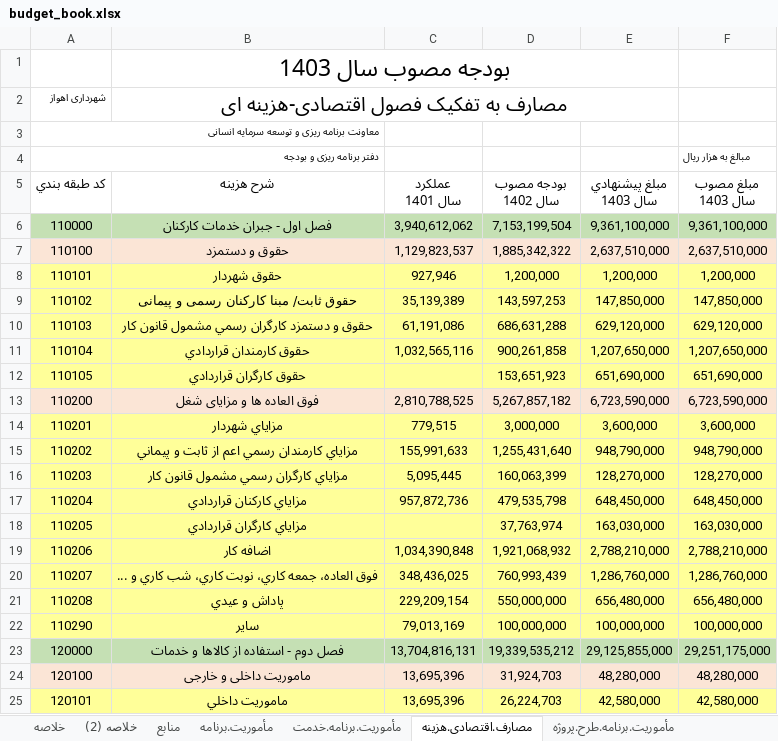
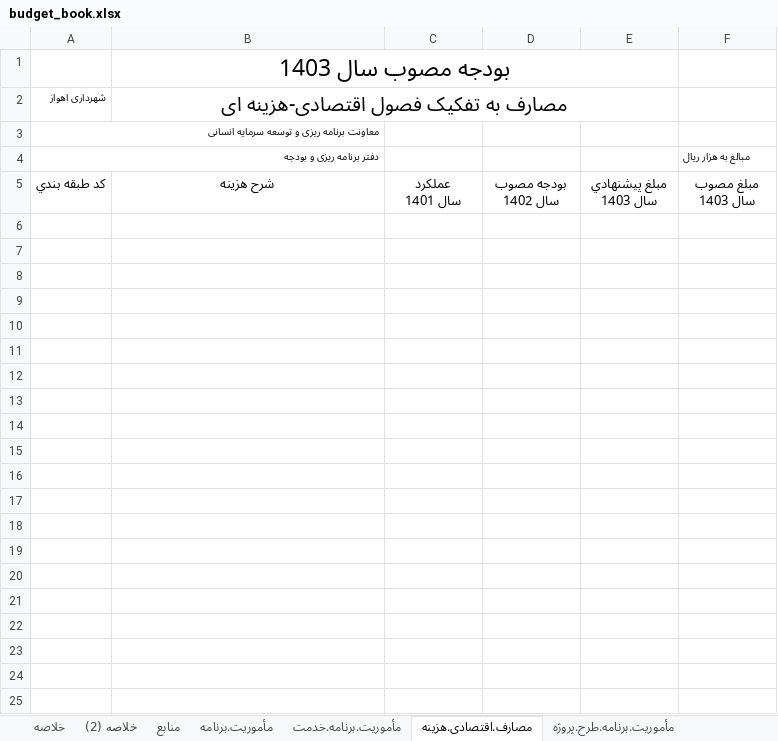
Before and after one commit to kiomarsrezai/Erp_Project, an Excel workbook: NewsWebsite/wwwroot/excel_templates/budget_book.xlsx, sheet مصارف.اقتصادی.هزینه, drawn as a sheet; only a part is shown; values as stored, in another font and other column widths than the file's, no borders; charts and pictures not drawn; the diff covers the shown part only; the diff names each change by its address in the sheet, - before the commit and + after, or states it on an @@ line.

Commit message:
budget book

```diff
--- a/NewsWebsite/wwwroot/excel_templates/budget_book.xlsx (sheet مصارف.اقتصادی.هزینه)
+++ b/NewsWebsite/wwwroot/excel_templates/budget_book.xlsx (sheet مصارف.اقتصادی.هزینه)
-row 6: 110000 | فصل اول - جبران خدمات کارکنان | 3,940,612,062 | 7,153,199,504 | 9,361,100,000 | 9,361,100,000
-row 7: 110100 | حقوق و دستمزد | 1,129,823,537 | 1,885,342,322 | 2,637,510,000 | 2,637,510,000
-row 8: 110101 | حقوق شهردار | 927,946 | 1,200,000 | 1,200,000 | 1,200,000
-row 9: 110102 | حقوق ثابت/ مبنا کارکنان رسمی و پیمانی | 35,139,389 | 143,597,253 | 147,850,000 | 147,850,000
-row 10: 110103 | حقوق و دستمزد کارگران رسمي مشمول قانون کار | 61,191,086 | 686,631,288 | 629,120,000 | 629,120,000
-row 11: 110104 | حقوق کارمندان قراردادي | 1,032,565,116 | 900,261,858 | 1,207,650,000 | 1,207,650,000
-row 12: 110105 | حقوق كارگران قراردادي |  | 153,651,923 | 651,690,000 | 651,690,000
-row 13: 110200 | فوق العاده ها و مزایای شغل | 2,810,788,525 | 5,267,857,182 | 6,723,590,000 | 6,723,590,000
-row 14: 110201 | مزاياي شهردار | 779,515 | 3,000,000 | 3,600,000 | 3,600,000
-row 15: 110202 | مزاياي كارمندان رسمي اعم از ثابت و پيماني | 155,991,633 | 1,255,431,640 | 948,790,000 | 948,790,000
-row 16: 110203 | مزاياي کارگران رسمي مشمول قانون کار | 5,095,445 | 160,063,399 | 128,270,000 | 128,270,000
-row 17: 110204 | مزاياي کارکنان قراردادي | 957,872,736 | 479,535,798 | 648,450,000 | 648,450,000
-row 18: 110205 | مزاياي كارگران قراردادي |  | 37,763,974 | 163,030,000 | 163,030,000
-row 19: 110206 | اضافه كار | 1,034,390,848 | 1,921,068,932 | 2,788,210,000 | 2,788,210,000
-row 20: 110207 | فوق العاده، جمعه كاري، نوبت كاري، شب كاري و ... | 348,436,025 | 760,993,439 | 1,286,760,000 | 1,286,760,000
-row 21: 110208 | پاداش و عيدي | 229,209,154 | 550,000,000 | 656,480,000 | 656,480,000
-row 22: 110290 | سایر | 79,013,169 | 100,000,000 | 100,000,000 | 100,000,000
-row 23: 120000 | فصل دوم - استفاده از کالاها و خدمات | 13,704,816,131 | 19,339,535,212 | 29,125,855,000 | 29,251,175,000
-row 24: 120100 | ماموریت داخلی و خارجی | 13,695,396 | 31,924,703 | 48,280,000 | 48,280,000
-row 25: 120101 | ماموريت داخلي | 13,695,396 | 26,224,703 | 42,580,000 | 42,580,000
```
Also changed, not shown: 143 removed rows elsewhere in this sheet, sheet مأموریت.برنامه.خدمت, sheet مأموریت.برنامه, sheet خلاصه (2), sheet خلاصه, sheet منابع, formulas that keep their value, hidden cells, 1 other file.
